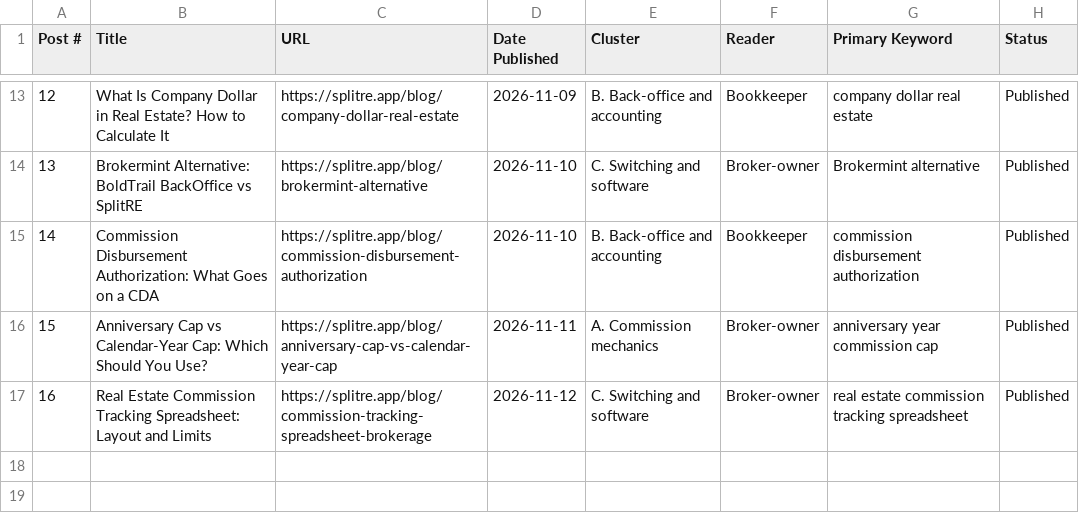
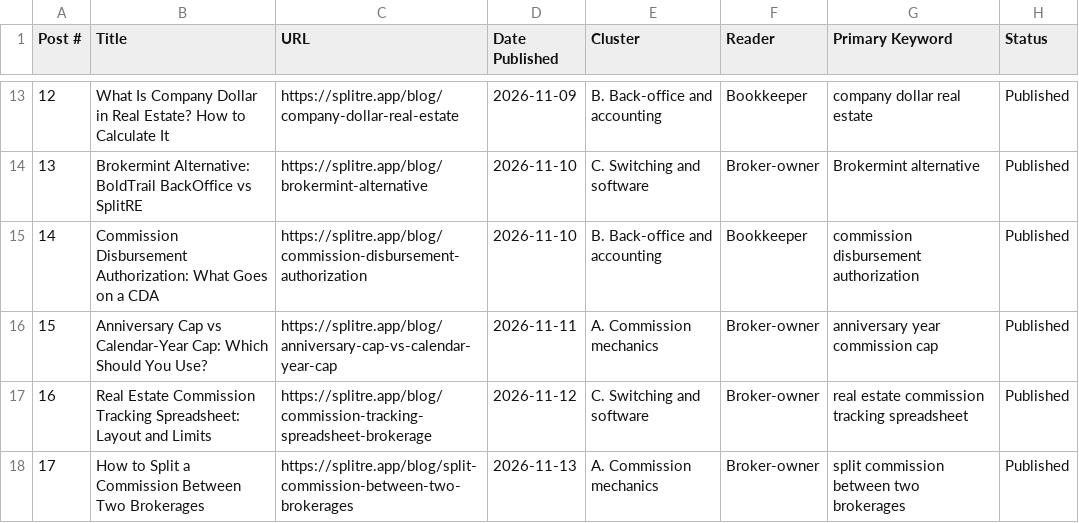
Before and after one commit to MikeRyanKS/splitre-web, a CSV file: public/blog-tracker.csv, drawn as a sheet; only a part is shown, gaps mark what is left out.

```diff
--- a/public/blog-tracker.csv
+++ b/public/blog-tracker.csv
@@ -17 +17,2 @@
 "16","Real Estate Commission Tracking Spreadsheet: Layout and Limits","https://splitre.app/blog/commission-tracking-spreadsheet-brokerage","2026-11-12","C. Switching and software","Broker-owner","real estate commission tracking spreadsheet","Published"
+"17","How to Split a Commission Between Two Brokerages","https://splitre.app/blog/split-commission-between-two-brokerages","2026-11-13","A. Commission mechanics","Broker-owner","split commission between two brokerages","Published"
```
Also changed, not shown: 2 other files.
